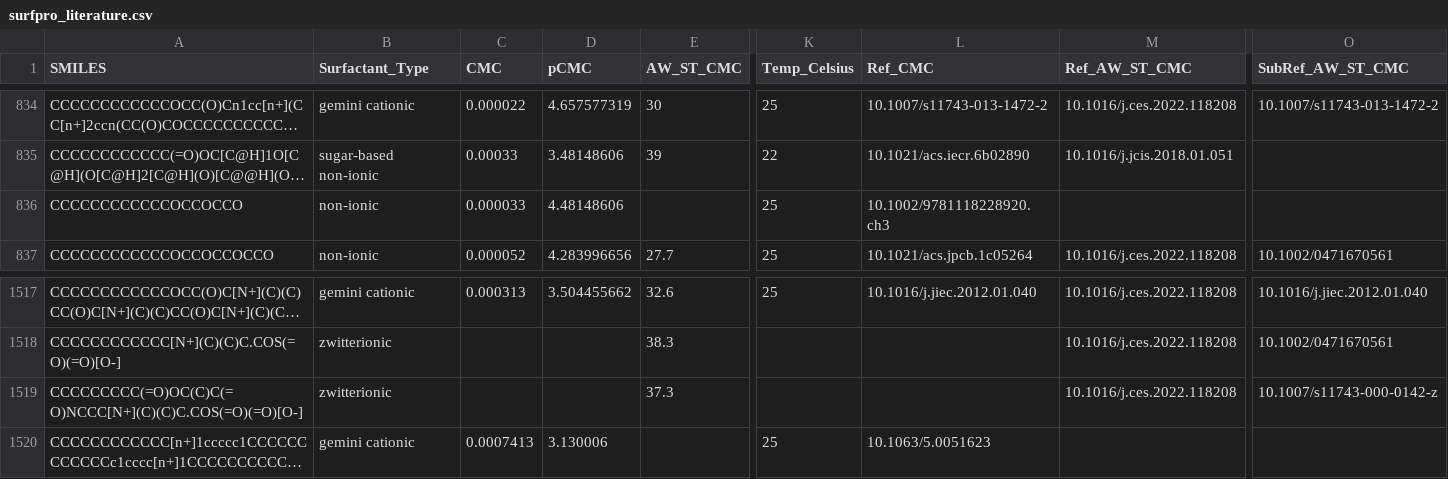
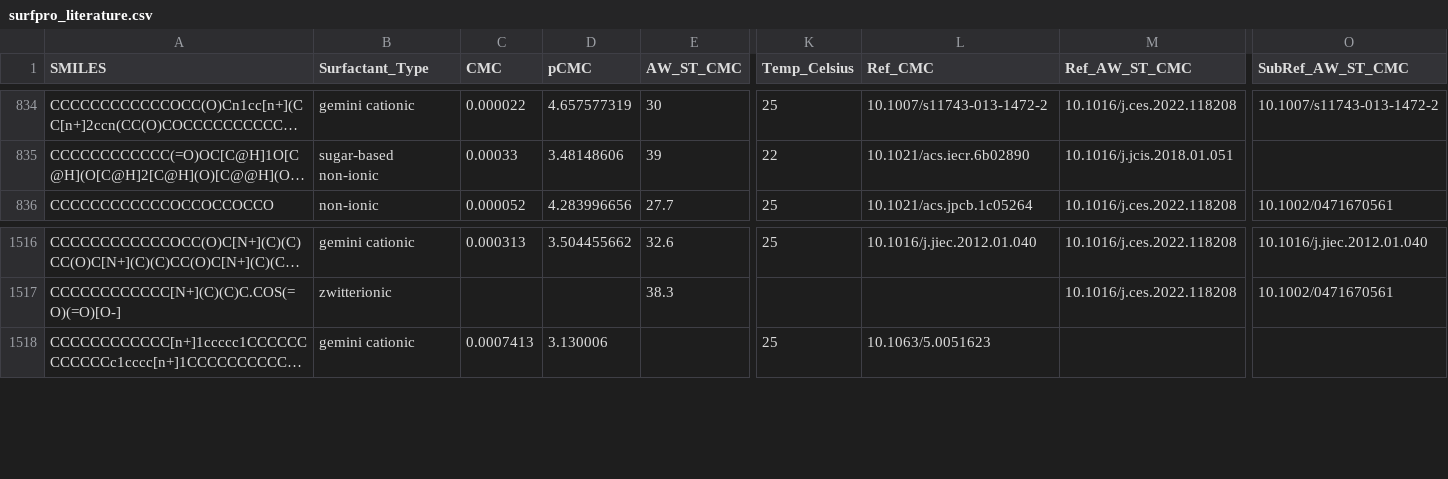
Before and after one commit to BigChemistry-RobotLab/SurfPro, a CSV file: data/surfpro_literature.csv, drawn as a sheet; only a part is shown, gaps mark what is left out; long unchanged cells end in …; rows hold the shown columns only; the diff names each change by its address in the sheet, - before the commit and + after, or states it on an @@ line.

Commit message:
deduplicate CCCCCCCCCCCCOCCOCCO and CCCCCCCCC(=O)OC(C)C(=O)NCCC[N+](C)(C)C.COS(=O)(=O)[O-]

```diff
--- a/data/surfpro_literature.csv
+++ b/data/surfpro_literature.csv
-row 836: CCCCCCCCCCCCOCCOCCO | non-ionic | 0.000033 | 4.48148606 |  | 25 | 10.1002/9781118228920.ch3
-row 1519: CCCCCCCCC(=O)OC(C)C(=O)NCCC[N+](C)(C)C.COS(=O)(=O)[O-] | zwitterionic |  |  | 37.3 |  |  | 10.1016/j.ces.2022.118208 | 10.1007/s11743-000-0142-z
```
